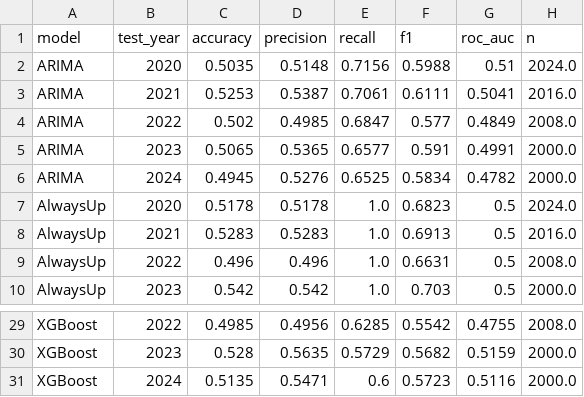
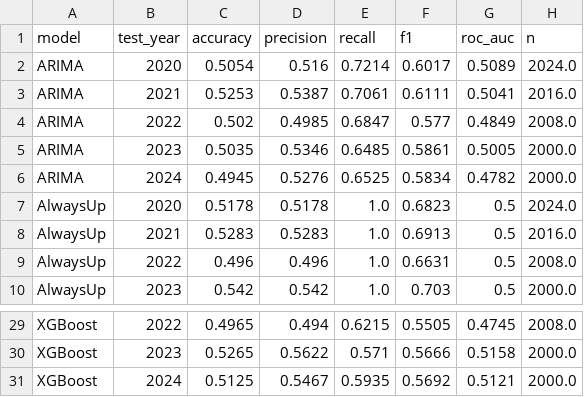
Before and after one commit to FantasyGodX/Capstone__, a CSV file: results/tables/classification_by_year.csv, drawn as a sheet; only a part is shown, gaps mark what is left out; the diff covers the shown part only; the diff names each change by its address in the sheet, - before the commit and + after, or states it on an @@ line.

```diff
--- a/results/tables/classification_by_year.csv
+++ b/results/tables/classification_by_year.csv
-C2 (accuracy): 0.5035
+C2 (accuracy): 0.5054
-D2 (precision): 0.5148
+D2 (precision): 0.516
-E2 (recall): 0.7156
+E2 (recall): 0.7214
-F2 (f1): 0.5988
+F2 (f1): 0.6017
-G2 (roc_auc): 0.51
+G2 (roc_auc): 0.5089
-C5 (accuracy): 0.5065
+C5 (accuracy): 0.5035
-D5 (precision): 0.5365
+D5 (precision): 0.5346
-E5 (recall): 0.6577
+E5 (recall): 0.6485
-F5 (f1): 0.591
+F5 (f1): 0.5861
-G5 (roc_auc): 0.4991
+G5 (roc_auc): 0.5005
-C29 (accuracy): 0.4985
+C29 (accuracy): 0.4965
-D29 (precision): 0.4956
+D29 (precision): 0.494
-E29 (recall): 0.6285
+E29 (recall): 0.6215
-F29 (f1): 0.5542
+F29 (f1): 0.5505
-G29 (roc_auc): 0.4755
+G29 (roc_auc): 0.4745
-C30 (accuracy): 0.528
+C30 (accuracy): 0.5265
-D30 (precision): 0.5635
+D30 (precision): 0.5622
-E30 (recall): 0.5729
+E30 (recall): 0.571
-F30 (f1): 0.5682
+F30 (f1): 0.5666
-G30 (roc_auc): 0.5159
+G30 (roc_auc): 0.5158
-C31 (accuracy): 0.5135
+C31 (accuracy): 0.5125
-D31 (precision): 0.5471
+D31 (precision): 0.5467
-E31 (recall): 0.6
+E31 (recall): 0.5935
-F31 (f1): 0.5723
+F31 (f1): 0.5692
-G31 (roc_auc): 0.5116
+G31 (roc_auc): 0.5121
```
Also changed, not shown: 30 edited cells elsewhere in this file, results/tables/backtest_by_ticker.csv, results/tables/backtest_portfolio.csv, 7 other files.
